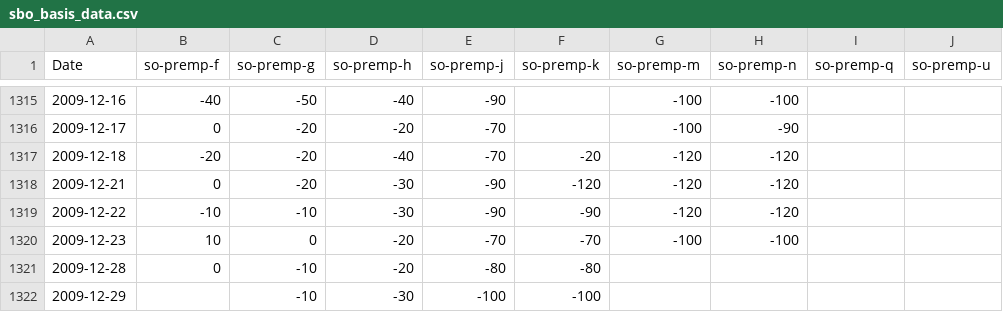
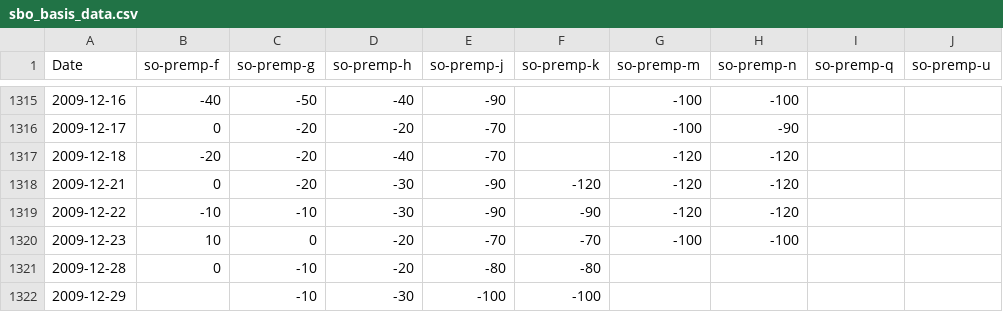
Before and after one commit to rossi-diego/market-monitor, a CSV file: data/sbo_basis_data.csv, drawn as a sheet; only a part is shown, gaps mark what is left out; the diff covers the shown part only; the diff names each change by its address in the sheet, - before the commit and + after, or states it on an @@ line.

```diff
--- a/data/sbo_basis_data.csv
+++ b/data/sbo_basis_data.csv
-F1317 (so-premp-k): -20
+F1317 (so-premp-k): (empty)
```
Also changed, not shown: 1 added row, 1 removed row and 10 edited cells elsewhere in this file, data/commodities_data.csv.
